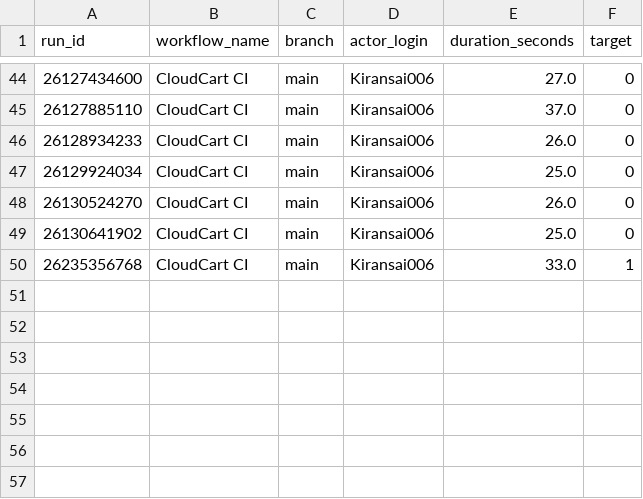
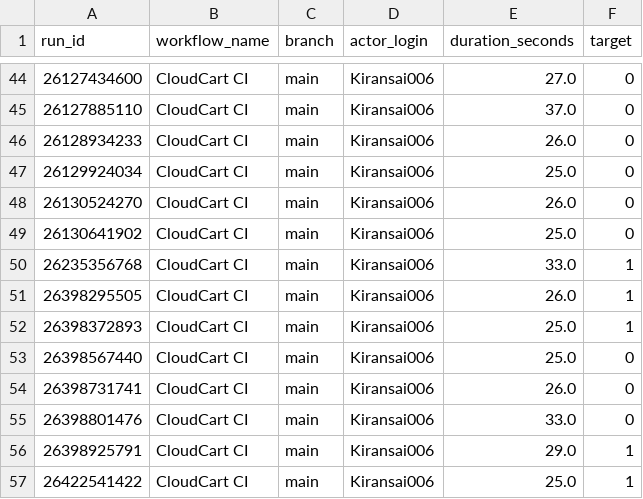
Before and after one commit to Kiransai006/AIDRIVENCICD, a CSV file: ci_monitoring/data/ci_runs_ml_dataset.csv, drawn as a sheet; only a part is shown, gaps mark what is left out.

```diff
--- a/ci_monitoring/data/ci_runs_ml_dataset.csv
+++ b/ci_monitoring/data/ci_runs_ml_dataset.csv
@@ -50 +50,8 @@ run_id,workflow_name,branch,actor_login,duration_seconds,target
 26235356768,CloudCart CI,main,Kiransai006,33.0,1
+26398295505,CloudCart CI,main,Kiransai006,26.0,1
+26398372893,CloudCart CI,main,Kiransai006,25.0,1
+26398567440,CloudCart CI,main,Kiransai006,25.0,0
+26398731741,CloudCart CI,main,Kiransai006,26.0,0
+26398801476,CloudCart CI,main,Kiransai006,33.0,0
+26398925791,CloudCart CI,main,Kiransai006,29.0,1
+26422541422,CloudCart CI,main,Kiransai006,25.0,1
```
Also changed, not shown: ci_monitoring/data/ci_model_predictions.csv, 5 other files.
